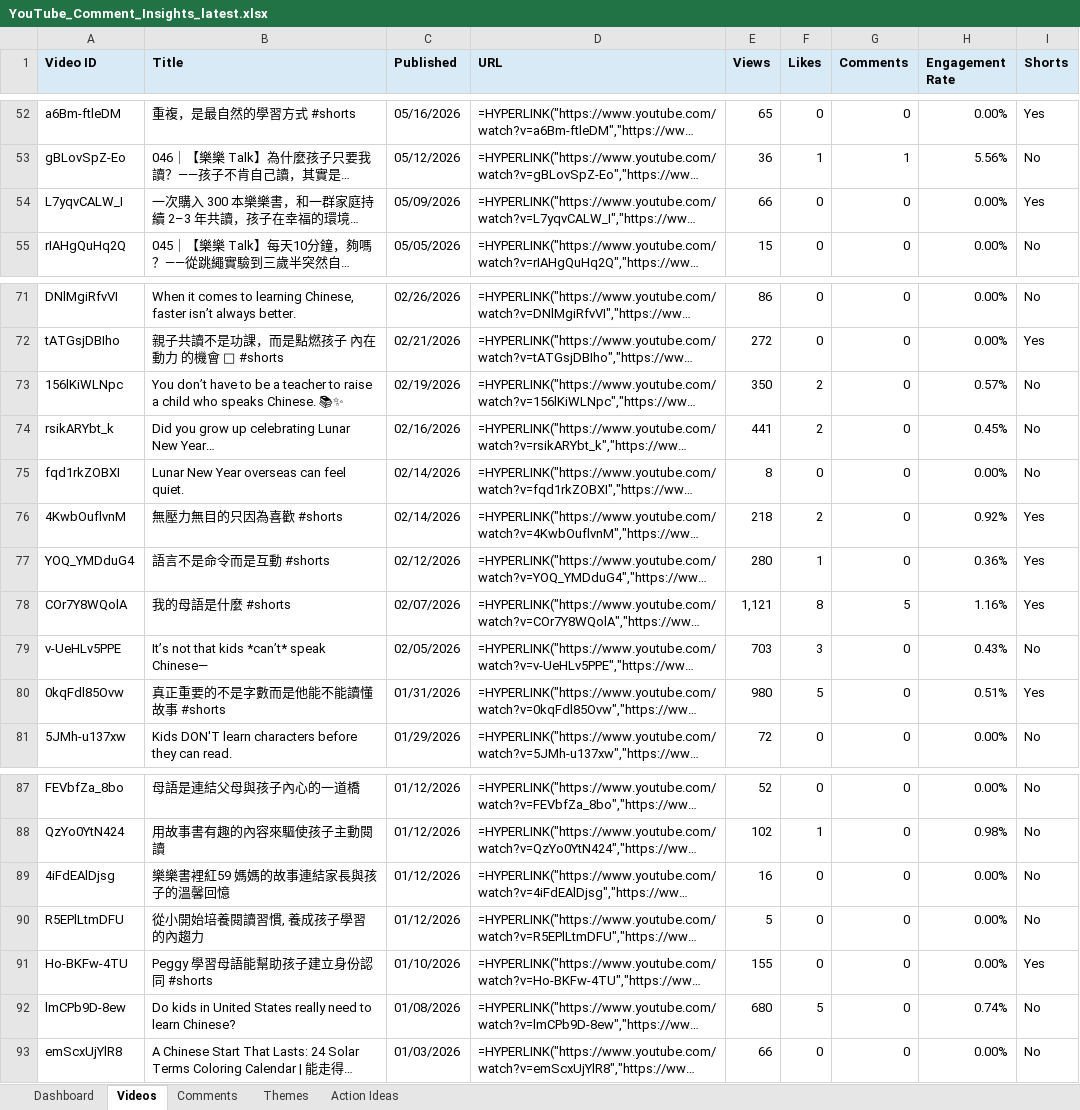
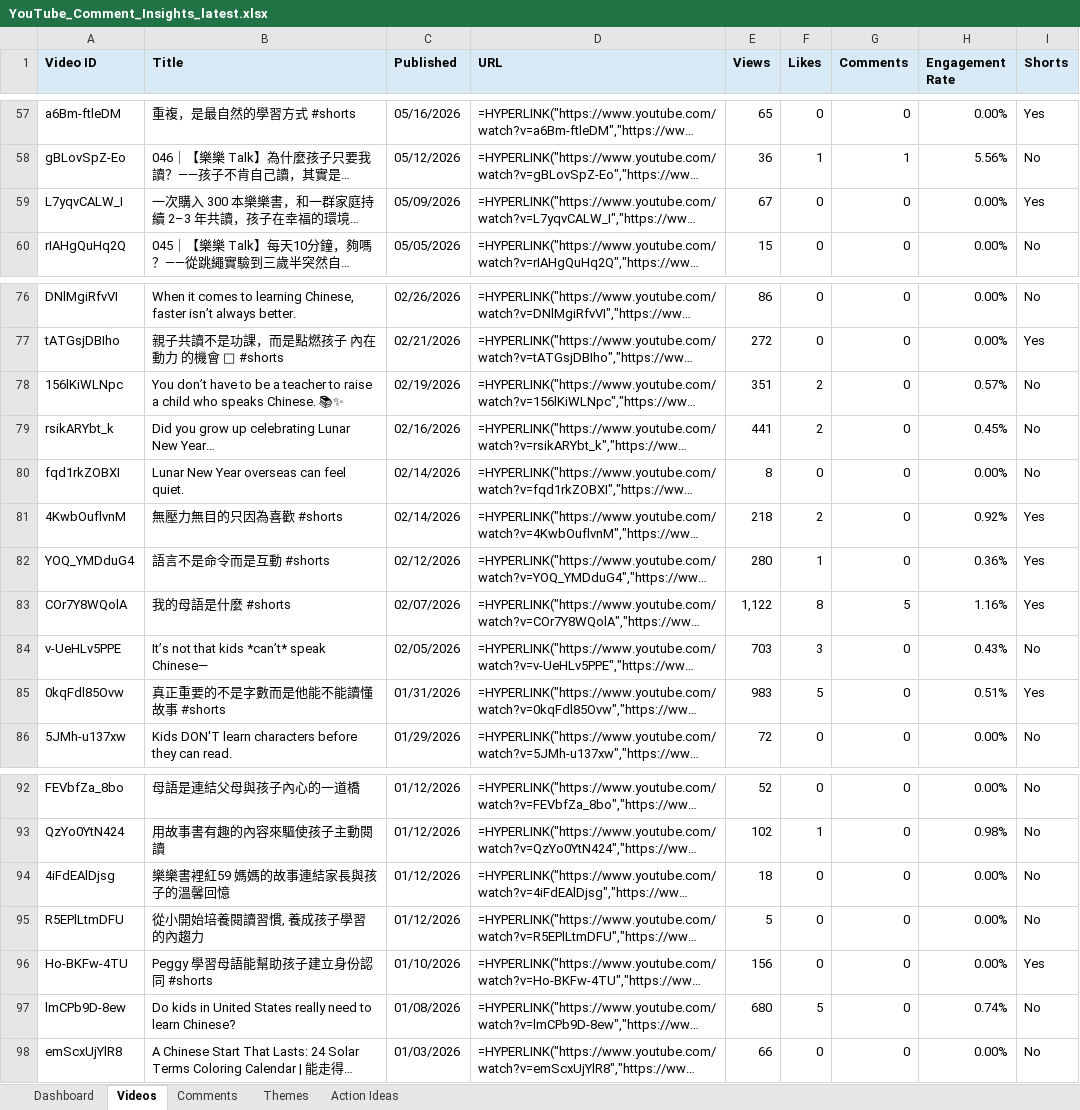
Before and after one commit to lelereaders/lele-youtube-dashboard, an Excel workbook: youtube_reports/YouTube_Comment_Insights_latest.xlsx, sheet Videos, drawn as a sheet; only a part is shown, gaps mark what is left out; long unchanged cells end in …; values as stored, in another font and other column widths than the file's, no borders; formulas without a stored value are shown as written; addresses are those after the commit; the diff covers the shown part only; the diff names each change by its address in the sheet, - before the commit and + after, or states it on an @@ line.

```diff
--- a/youtube_reports/YouTube_Comment_Insights_latest.xlsx (sheet Videos)
+++ b/youtube_reports/YouTube_Comment_Insights_latest.xlsx (sheet Videos)
-E59 (Views): 66
+E59 (Views): 67
-E78 (Views): 350
+E78 (Views): 351
-E83 (Views): 1,121
+E83 (Views): 1,122
-E85 (Views): 980
+E85 (Views): 983
-E94 (Views): 16
+E94 (Views): 18
-E96 (Views): 155
+E96 (Views): 156
```
Also changed, not shown: 5 added rows, 5 removed rows and 22 edited cells elsewhere in this sheet, sheet Dashboard, 1 other file.
